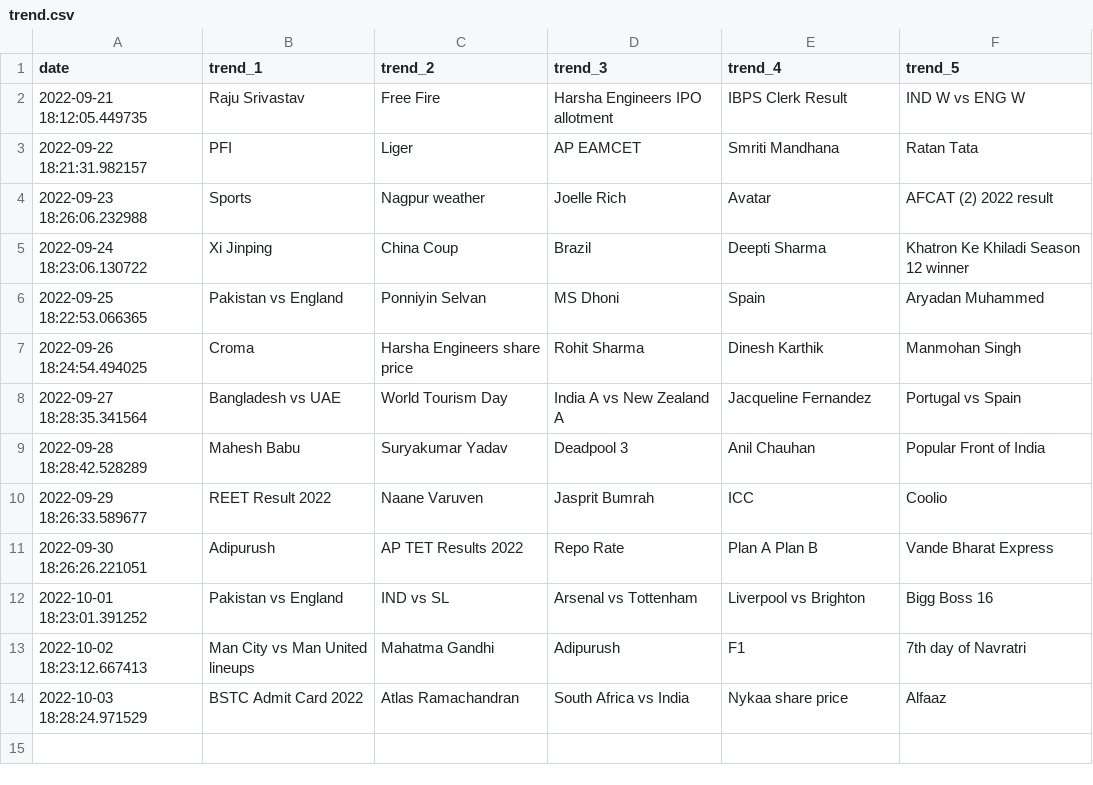
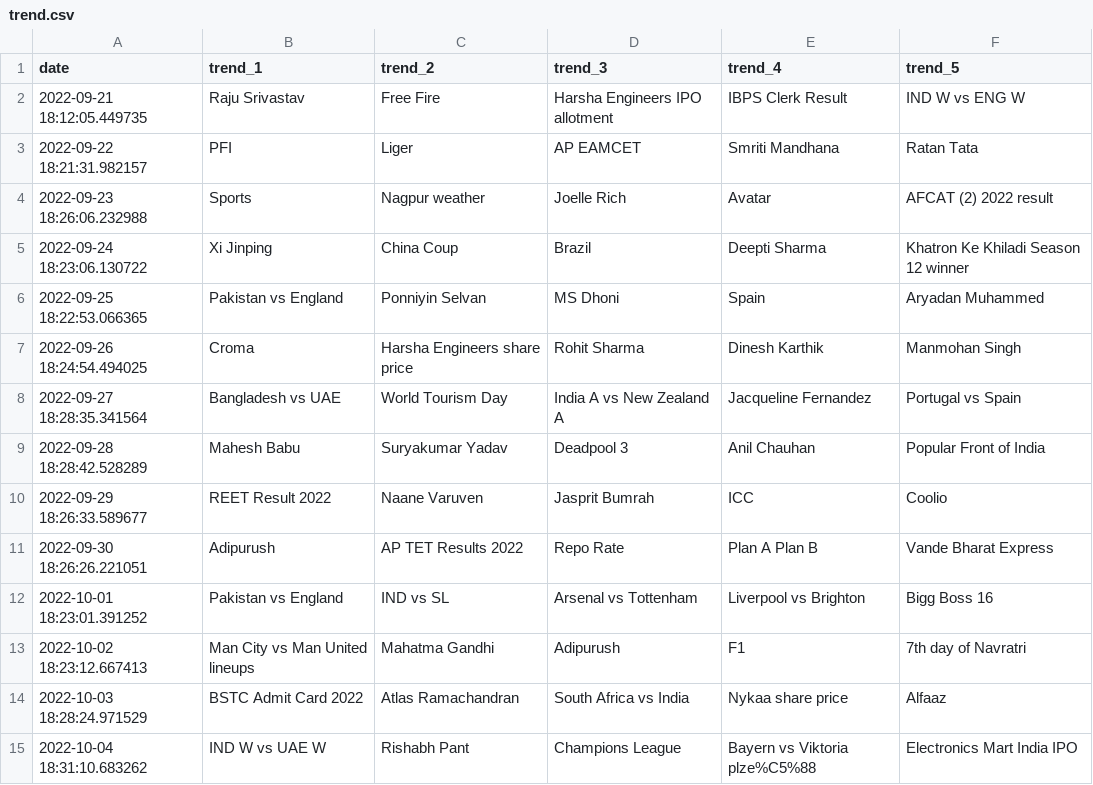
Before and after one commit to iusekarma/trendlogger, a CSV file: trend.csv, drawn as a sheet.

```diff
--- a/trend.csv
+++ b/trend.csv
@@ -14 +14,2 @@ date,trend_1,trend_2,trend_3,trend_4,trend_5
 2022-10-03 18:28:24.971529,BSTC Admit Card 2022,Atlas Ramachandran,South Africa vs India,Nykaa share price,Alfaaz
+2022-10-04 18:31:10.683262,IND W vs UAE W,Rishabh Pant,Champions League,Bayern vs Viktoria plze%C5%88,Electronics Mart India IPO
```
Also changed, not shown: 1 other file.
